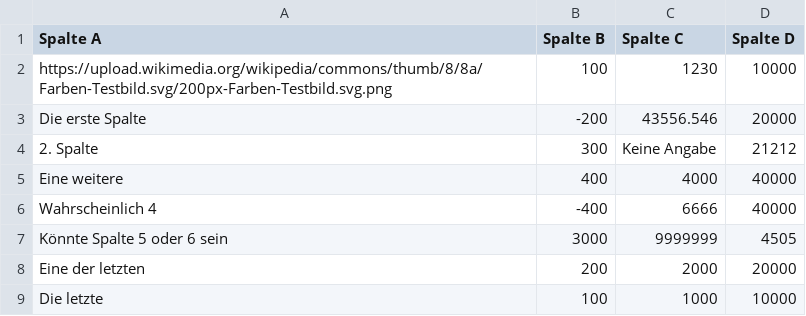
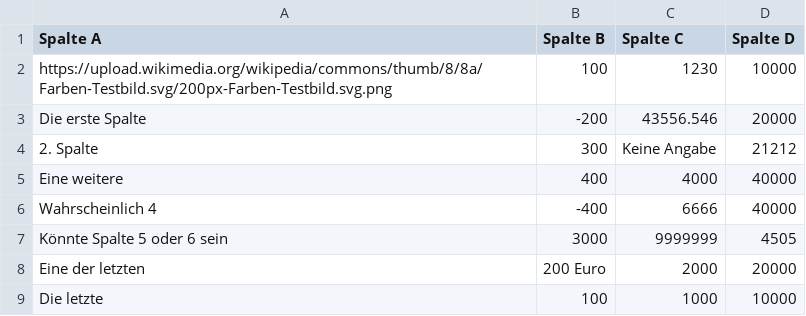
Before and after one commit to randlos/Flourish_Interactive-Table, a CSV file: data/Data.csv, drawn as a sheet.

```diff
--- a/data/Data.csv
+++ b/data/Data.csv
@@ -7,3 +7,3 @@ Wahrscheinlich 4,-400,6666,40000
 Könnte Spalte 5 oder 6 sein,3000,9999999,4505
-Eine der letzten,200,2000,20000
+Eine der letzten,200 Euro,2000,20000
 Die letzte, 100,1000,10000
```
Also changed, not shown: 3 other files.
